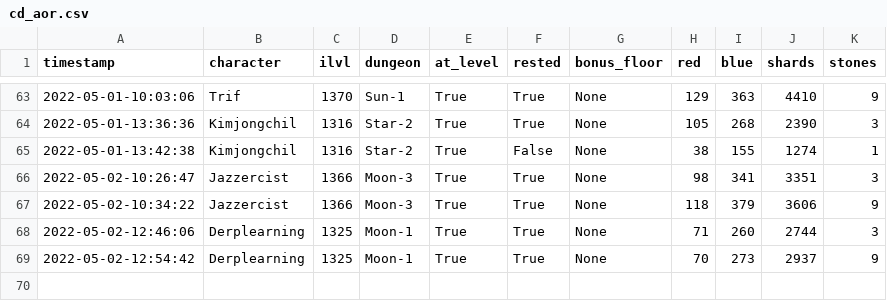
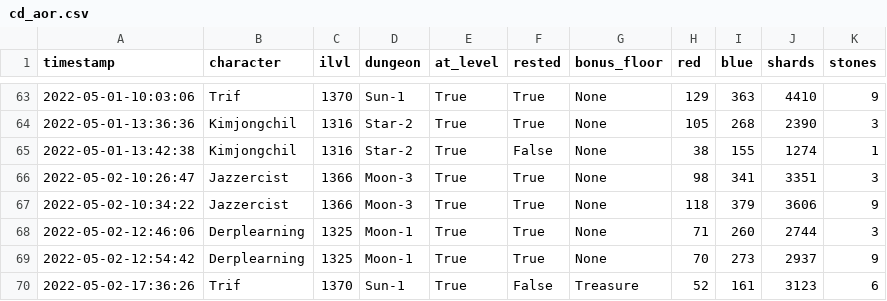
Before and after one commit to justinmooney/lost-ark-data-recorder, a CSV file: app/data/histories/cd_aor.csv, drawn as a sheet; only a part is shown, gaps mark what is left out.

```diff
--- a/app/data/histories/cd_aor.csv
+++ b/app/data/histories/cd_aor.csv
@@ -69 +69,2 @@ timestamp,character,ilvl,dungeon,at_level,rested,bonus_floor,red,blue,shards,sto
 2022-05-02-12:54:42,Derplearning,1325,Moon-1,True,True,None,70,273,2937,9
+2022-05-02-17:36:26,Trif,1370,Sun-1,True,False,Treasure,52,161,3123,6
```
Also changed, not shown: 6 other files.
